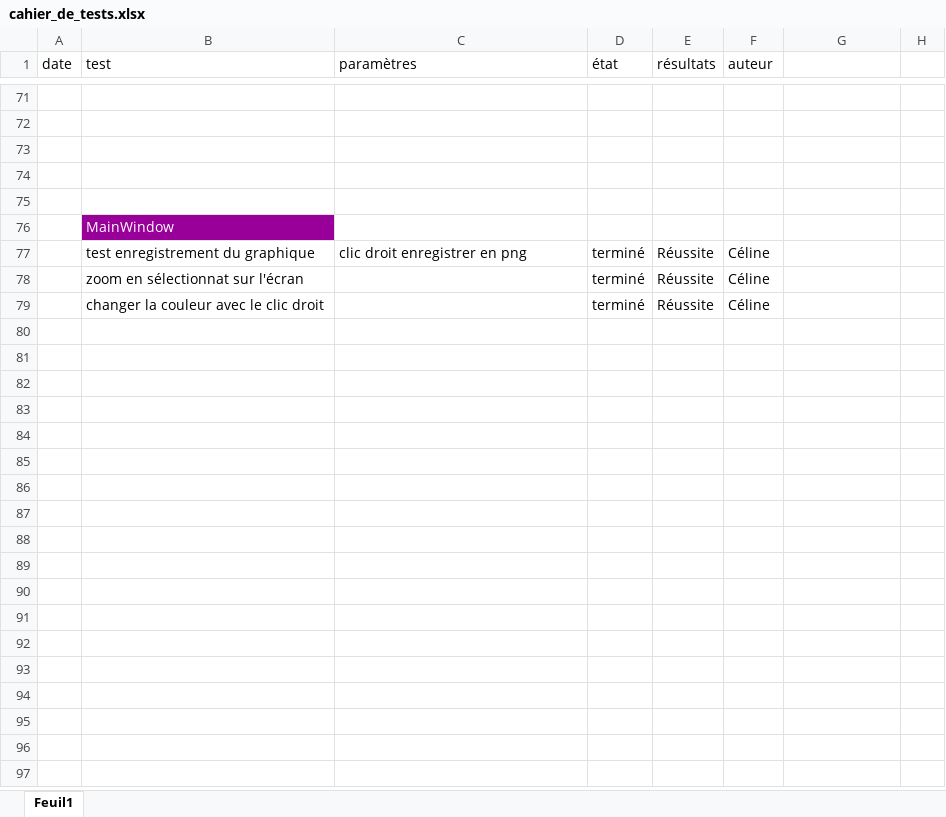
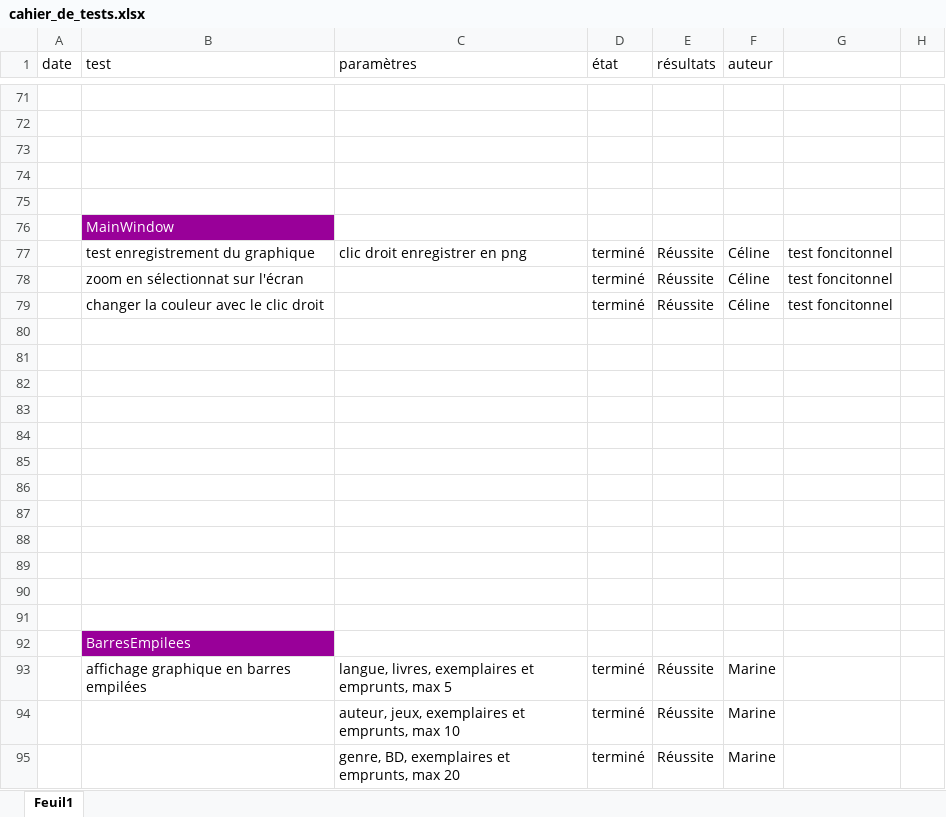
Before and after one commit to CelinePN/analysts, an Excel workbook: cahier_de_tests.xlsx, sheet Feuil1, drawn as a sheet; only a part is shown, gaps mark what is left out; values as stored, in another font and other column widths than the file's, no borders; conditional formats not drawn; the diff covers the shown part only; the diff names each change by its address in the sheet, - before the commit and + after, or states it on an @@ line.

Commit message:
tests

```diff
--- a/cahier_de_tests.xlsx (sheet Feuil1)
+++ b/cahier_de_tests.xlsx (sheet Feuil1)
-G77:G79: (empty)
+G77:G79: test foncitonnel
+row 80: (empty)
+row 81: (empty)
+row 82: (empty)
+row 83: (empty)
+row 84: (empty)
+row 85: (empty)
+row 86: (empty)
+row 87: (empty)
+row 88: (empty)
+row 89: (empty)
+row 90: (empty)
+row 91: (empty)
+row 92:  | BarresEmpilees
+row 93:  | affichage graphique en barres empilées | langue, livres, exemplaires et emprunts, max 5 | terminé | Réussite | Marine
+row 94:  |  | auteur, jeux, exemplaires et emprunts, max 10 | terminé | Réussite | Marine
+row 95:  |  | genre, BD, exemplaires et emprunts, max 20 | terminé | Réussite | Marine
```
Also changed, not shown: 16 added rows elsewhere in this sheet, 2 other files.
